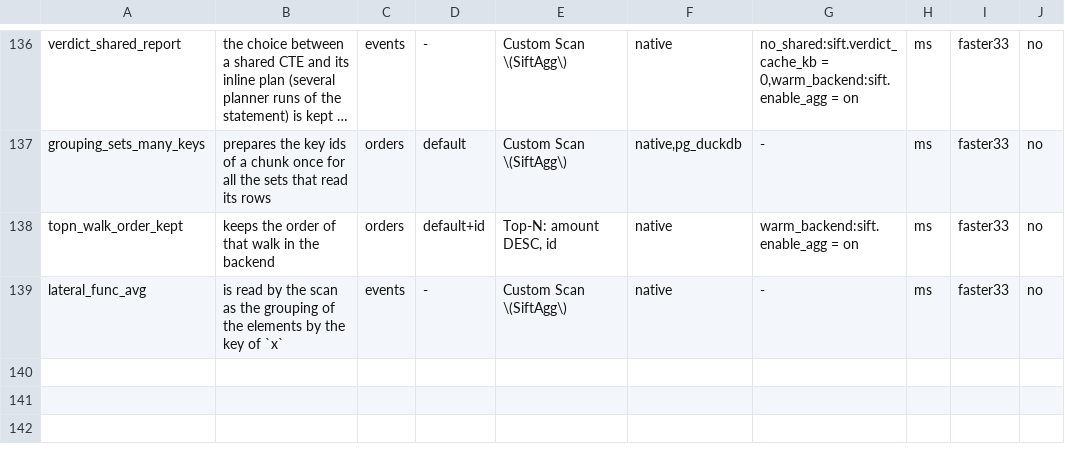
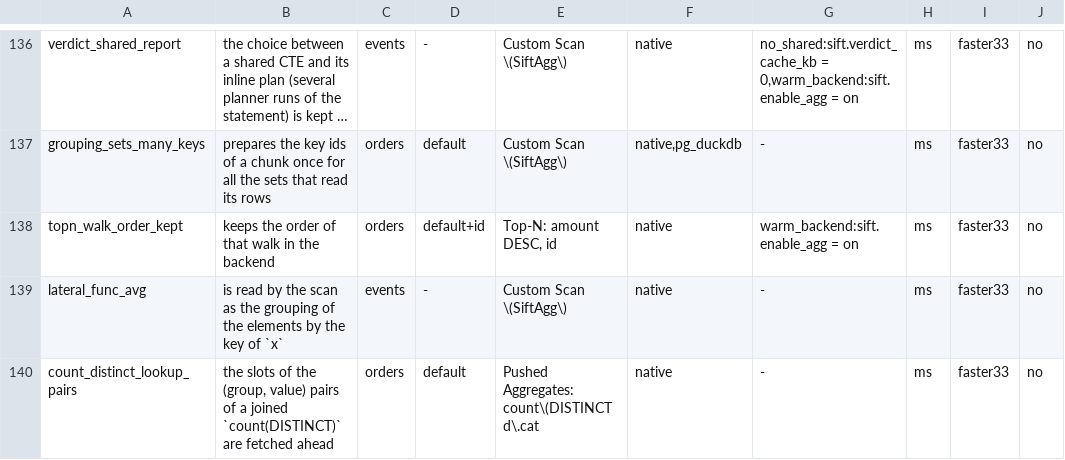
Before and after one commit to brauliobo/pg_sift, a TSV file: bench/cases.tsv, drawn as a sheet; only a part is shown, gaps mark what is left out; long unchanged cells end in …; the diff names each change by its address in the sheet, - before the commit and + after, or states it on an @@ line.

Commit message:
agg: dist: the slots of the (group, value) pairs of a joined count(DISTINCT) are fetched ahead of the adds (661 to 428 ms past the caches)
The set of the pairs of a count(DISTINCT) of an expression over a joined table (SAA_M_DISTINCT, and the sums over distinct numbers) is an open
addressing table of 8-byte pairs. With 600,000 groups of 10 rows the table is 70 MB, and every add is a cache miss. mapped_update looks 8 tuples ahead
(DSET_AHEAD), takes their (group, id) pair and prefetches its slot; the merge of the workers' sets (merge_set, blob.c) does the same over the pairs of
the blob. The count(DISTINCT) of the column itself already added in batches of 32 with a prefetch (dist_add_batch).

Bench case count_distinct_lookup_pairs (6,000,000 rows, 600,000 groups, two columns of a 50,000 row lookup table): 661 to 428 ms, the normal plan
1,318 ms. A table in the caches does not move: 1,000,000 rows and 190,000 groups, 60 and 71 ms (noise). The pair table, the hash and the group-local
small sets of the first idea were not touched: the adds are 40 instructions each, the cost past the caches is the miss. arm64: the prefetch is the
builtin; not measured there.

```diff
--- a/bench/cases.tsv
+++ b/bench/cases.tsv
+row 140: count_distinct_lookup_pairs | the slots of the (group, value) pairs of a joined `count(DISTINCT)` are fetched ahead | orders | default | Pushed Aggregates: count\(DISTINCT d\.cat | native | - | ms | faster33 | no
```
Also changed, not shown: 6 other files.
